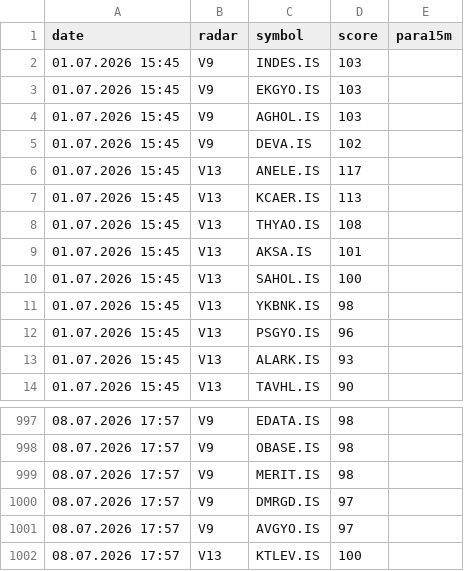
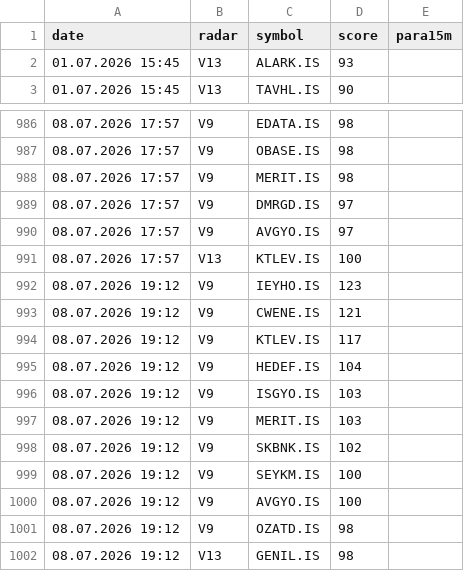
Before and after one commit to gokhan-bist-radar/gokhan-bist-radar, a CSV file: radar_memory.csv, drawn as a sheet; only a part is shown, gaps mark what is left out; removed rows and columns are numbered as before the commit, all else as after; the diff names each change by its address in the sheet, - before the commit and + after, or states it on an @@ line.

```diff
--- a/radar_memory.csv
+++ b/radar_memory.csv
-row 2: 01.07.2026 15:45 | V9 | INDES.IS | 103
-row 3: 01.07.2026 15:45 | V9 | EKGYO.IS | 103
-row 4: 01.07.2026 15:45 | V9 | AGHOL.IS | 103
-row 5: 01.07.2026 15:45 | V9 | DEVA.IS | 102
-row 6: 01.07.2026 15:45 | V13 | ANELE.IS | 117
-row 7: 01.07.2026 15:45 | V13 | KCAER.IS | 113
-row 8: 01.07.2026 15:45 | V13 | THYAO.IS | 108
-row 9: 01.07.2026 15:45 | V13 | AKSA.IS | 101
-row 10: 01.07.2026 15:45 | V13 | SAHOL.IS | 100
-row 11: 01.07.2026 15:45 | V13 | YKBNK.IS | 98
-row 12: 01.07.2026 15:45 | V13 | PSGYO.IS | 96
+row 992: 08.07.2026 19:12 | V9 | IEYHO.IS | 123
+row 993: 08.07.2026 19:12 | V9 | CWENE.IS | 121
+row 994: 08.07.2026 19:12 | V9 | KTLEV.IS | 117
+row 995: 08.07.2026 19:12 | V9 | HEDEF.IS | 104
+row 996: 08.07.2026 19:12 | V9 | ISGYO.IS | 103
+row 997: 08.07.2026 19:12 | V9 | MERIT.IS | 103
+row 998: 08.07.2026 19:12 | V9 | SKBNK.IS | 102
+row 999: 08.07.2026 19:12 | V9 | SEYKM.IS | 100
+row 1000: 08.07.2026 19:12 | V9 | AVGYO.IS | 100
+row 1001: 08.07.2026 19:12 | V9 | OZATD.IS | 98
+row 1002: 08.07.2026 19:12 | V13 | GENIL.IS | 98
```
Also changed, not shown: radar_performance.csv, radar_signals.csv.
